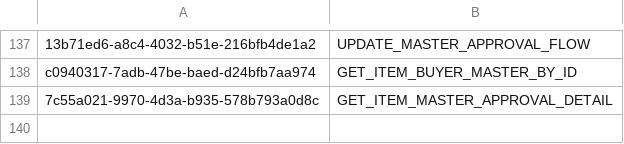
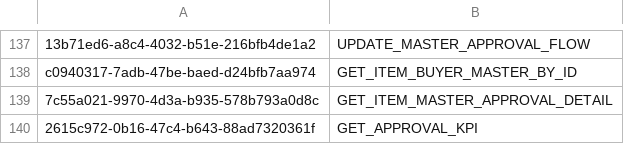
Before and after one commit to balachandhru-hub/main-backend-sila, a CSV file: src/Platform/Identity/Identity.Infrastructure/Migrations/Feature.csv, drawn as a sheet; only a part is shown, gaps mark what is left out.

```diff
--- a/src/Platform/Identity/Identity.Infrastructure/Migrations/Feature.csv
+++ b/src/Platform/Identity/Identity.Infrastructure/Migrations/Feature.csv
@@ -139 +139,2 @@ c0940317-7adb-47be-baed-d24bfb7aa974,GET_ITEM_BUYER_MASTER_BY_ID
 7c55a021-9970-4d3a-b935-578b793a0d8c,GET_ITEM_MASTER_APPROVAL_DETAIL
+2615c972-0b16-47c4-b643-88ad7320361f,GET_APPROVAL_KPI
```
Also changed, not shown: src/Platform/Identity/Identity.Infrastructure/Migrations/RoleFeatureMapping.csv, 8 other files.
